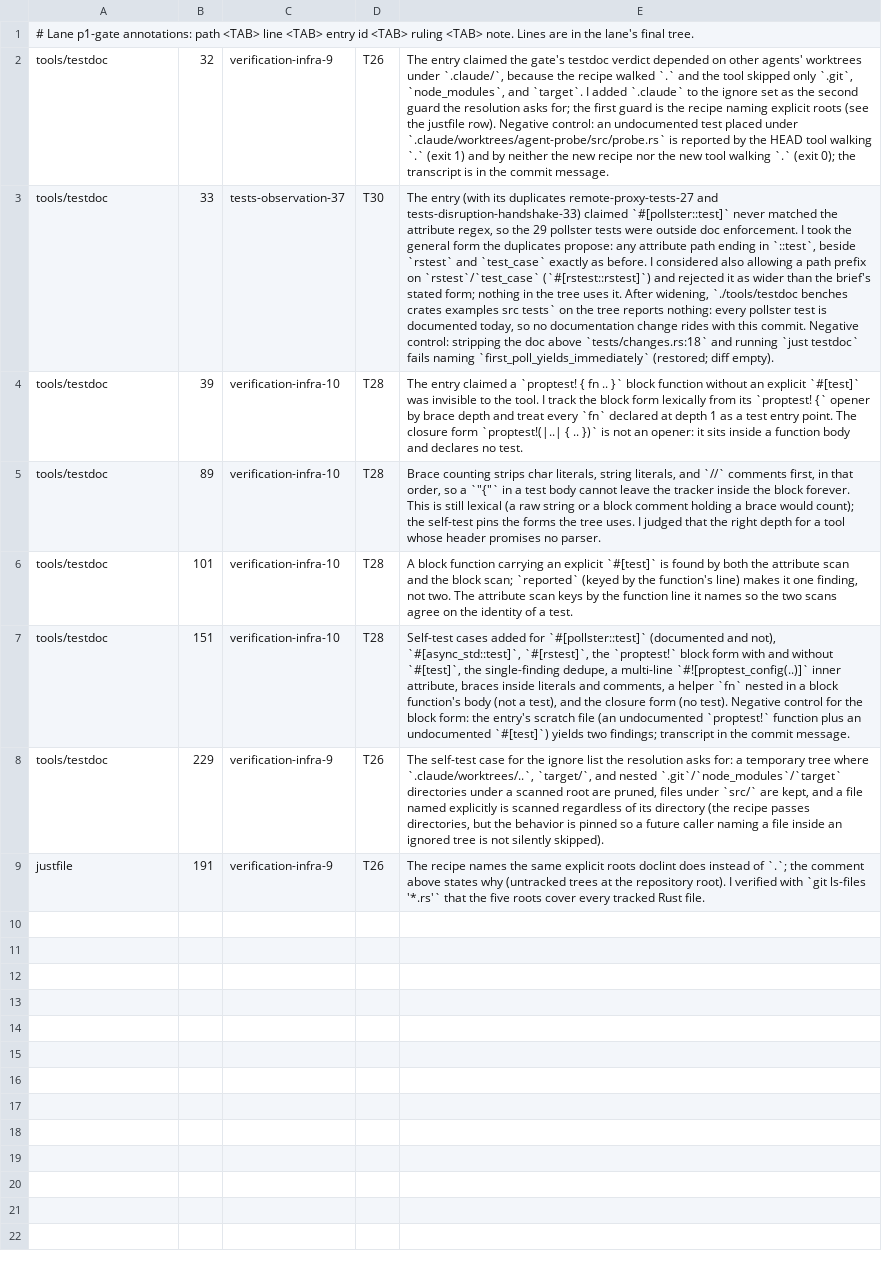
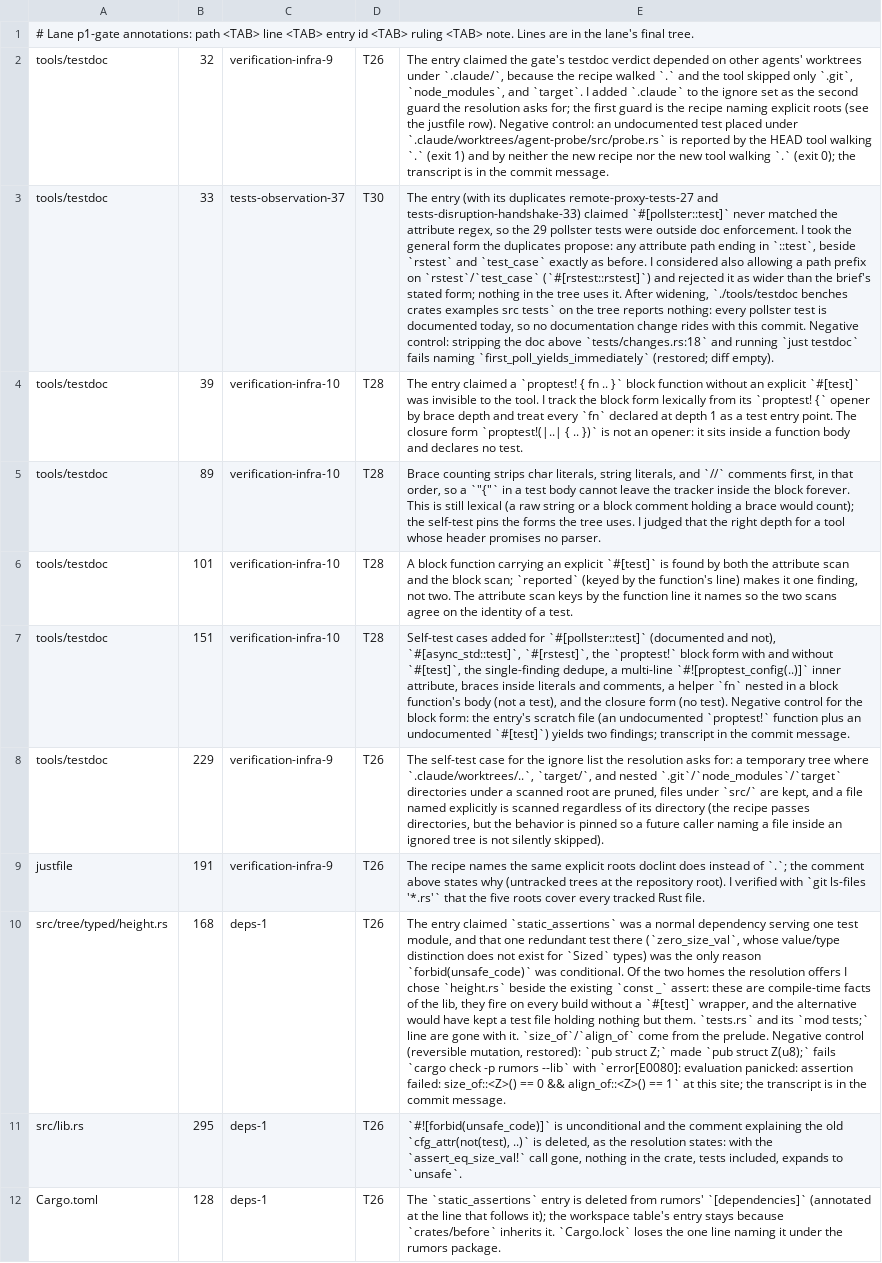
Before and after one commit to oxidecomputer/rumors, a TSV file: .agent-notes/2026-09-01-holistic-review-rumors/triage/annotations/p1-gate.tsv, drawn as a sheet; the diff names each change by its address in the sheet, - before the commit and + after, or states it on an @@ line.

Commit message:
Height layout facts as `const` asserts; `forbid(unsafe_code)` unconditional
Entry deps-1 (ruling T26). `static_assertions` sat in rumors'
`[dependencies]`, compiled by every user of the crate, for eight macro
calls in one `#[cfg(test)]` module, and one of those tests
(`zero_size_val`) was the sole `unsafe` expansion in the crate and so the
sole reason `forbid(unsafe_code)` was `cfg_attr(not(test), ..)`. That
test asserted nothing `zero_size` did not: a `Sized` value's size is its
type's size.

The three layout facts (each height type is zero-sized with alignment 1)
are now `const _: () = assert!(..)` items in `height.rs` beside the
existing endpoint assert: compile-time facts of the lib, firing on every
build with no `#[test]` wrapper. The test module held nothing else and is
deleted with its `mod` line. `static_assertions` leaves rumors'
dependency table (the workspace entry stays for `crates/before`), and
`Cargo.lock` loses the line naming it under rumors.

Negative control (reversible mutation, restored; diff against the
committed tree empty): `pub struct Z;` made `pub struct Z(u8);`:

    $ cargo check -p rumors --lib
    error[E0080]: evaluation panicked: assertion failed: size_of::<Z>() == 0 && align_of::<Z>() == 1
       --> src/tree/typed/height.rs:171:15
        |
    171 | const _: () = assert!(size_of::<Z>() == 0 && align_of::<Z>() == 1);
        |               ^^^^^^^^^^^^^^^^^^^^^^^^^^^^^^^^^^^^^^^^^^^^^^^^^^^^ evaluation of `tree::typed::height::_` failed here
    error: could not compile `rumors` (lib) due to 1 previous error

```diff
--- a/.agent-notes/2026-09-01-holistic-review-rumors/triage/annotations/p1-gate.tsv
+++ b/.agent-notes/2026-09-01-holistic-review-rumors/triage/annotations/p1-gate.tsv
+row 10: src/tree/typed/height.rs | 168 | deps-1 | T26 | The entry claimed `static_assertions` was a normal dependency serving one test module, and that one redundant test there (`zero_size_val`, whose value/type distinction does not exist for `Sized` types) was the only reason `forbid(unsafe_code)` was conditional. Of the two homes the resolution offers I chose `height.rs` beside the existing `const _` assert: these are compile-time facts of the lib, they fire on every build without a `#[test]` wrapper, and the alternative would have kept a test file holding nothing but them. `tests.rs` and its `mod tests;` line are gone with it. `size_of`/`align_of` come from the prelude. Negative control (reversible mutation, restored): `pub struct Z;` made `pub struct Z(u8);` fails `cargo check -p rumors --lib` with `error[E0080]: evaluation panicked: assertion failed: size_of::<Z>() == 0 && align_of::<Z>() == 1` at this site; the transcript is in the commit message.
+row 11: src/lib.rs | 295 | deps-1 | T26 | `#![forbid(unsafe_code)]` is unconditional and the comment explaining the old `cfg_attr(not(test), ..)` is deleted, as the resolution states: with the `assert_eq_size_val!` call gone, nothing in the crate, tests included, expands to `unsafe`.
+row 12: Cargo.toml | 128 | deps-1 | T26 | The `static_assertions` entry is deleted from rumors' `[dependencies]` (annotated at the line that follows it); the workspace table's entry stays because `crates/before` inherits it. `Cargo.lock` loses the one line naming it under the rumors package.
```
Also changed, not shown: 5 other files.
